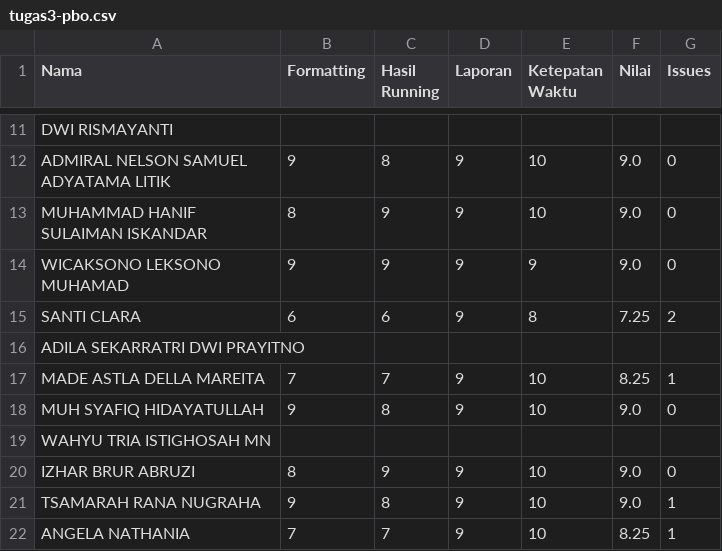
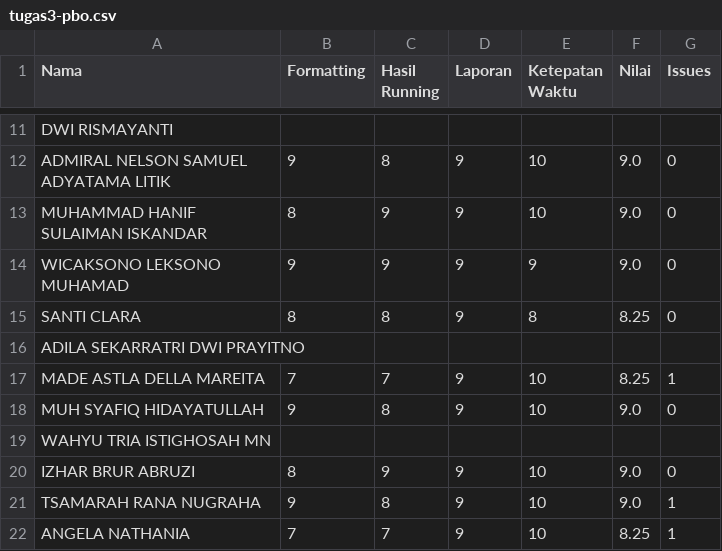
Before and after one commit to asistensi-matematika/pbo, a CSV file: submissions/tugas3-pbo.csv, drawn as a sheet; only a part is shown, gaps mark what is left out.

```diff
--- a/submissions/tugas3-pbo.csv
+++ b/submissions/tugas3-pbo.csv
@@ -14,3 +14,3 @@ MUHAMMAD HANIF SULAIMAN ISKANDAR,8,9,9,10,9.0,0
 WICAKSONO LEKSONO MUHAMAD,9,9,9,9,9.0,0
-SANTI CLARA,6,6,9,8,7.25,2
+SANTI CLARA,8,8,9,8,8.25,0
 ADILA SEKARRATRI DWI PRAYITNO,,,,,,
```
Also changed, not shown: 1 other file.
